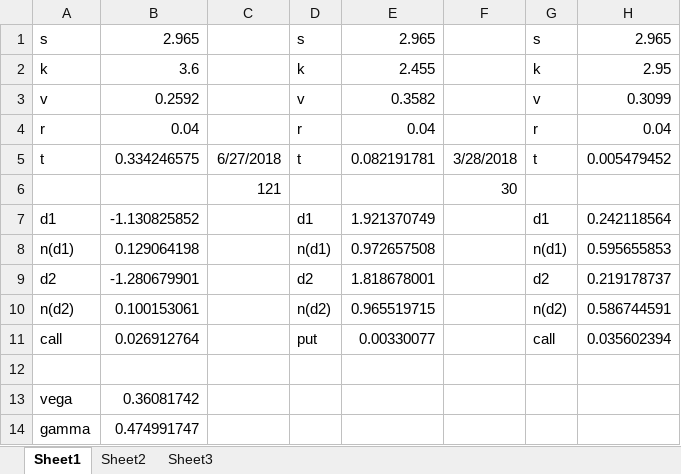
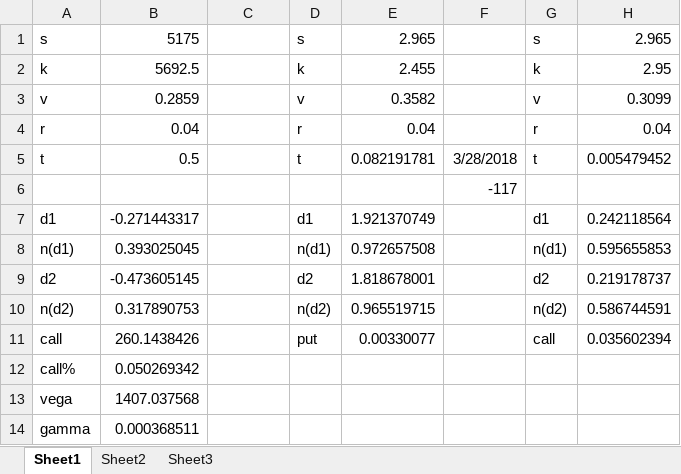
Before and after one commit to lukas1421/tradingFolder, an Excel workbook: Blackscholes.xlsx, sheet Sheet1, drawn as a sheet; values as stored, in another font and other column widths than the file's, no borders; removed rows and columns are numbered as before the commit, all else as after; the diff names each change by its address in the sheet, - before the commit and + after, or states it on an @@ line.

```diff
--- a/Blackscholes.xlsx (sheet Sheet1)
+++ b/Blackscholes.xlsx (sheet Sheet1)
-B1: 2.965
+B1: 5175
-B2: 3.6
+B2: 5692.5
-B3: 0.2592
+B3: 0.2859
-B5: 0.334246575
+B5: 0.5
-C5: 6/27/2018
+C5: (empty)
-row 6:  |  | 121 |  |  | 30
+row 6:  |  |  |  |  | -117
-B7: -1.130825852
+B7: -0.271443317
-B8: 0.129064198
+B8: 0.393025045
-B9: -1.280679901
+B9: -0.473605145
-B10: 0.100153061
+B10: 0.317890753
-B11: 0.026912764
+B11: 260.1438426
-row 12: (empty)
+row 12: call% | 0.050269342
-B13: 0.36081742
+B13: 1407.037568
-B14: 0.474991747
+B14: 0.000368511
```
Also changed, not shown: new.xlsx, 24 other files.
